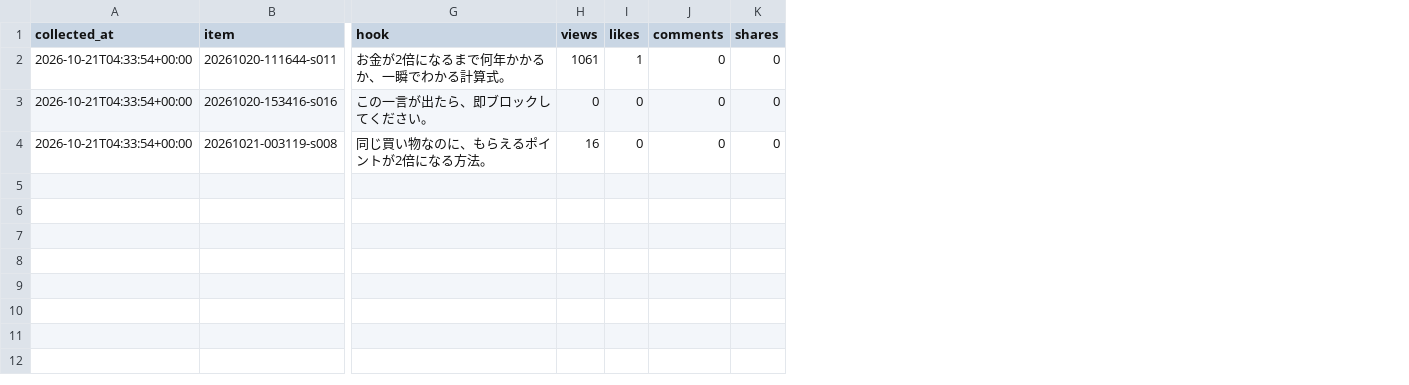
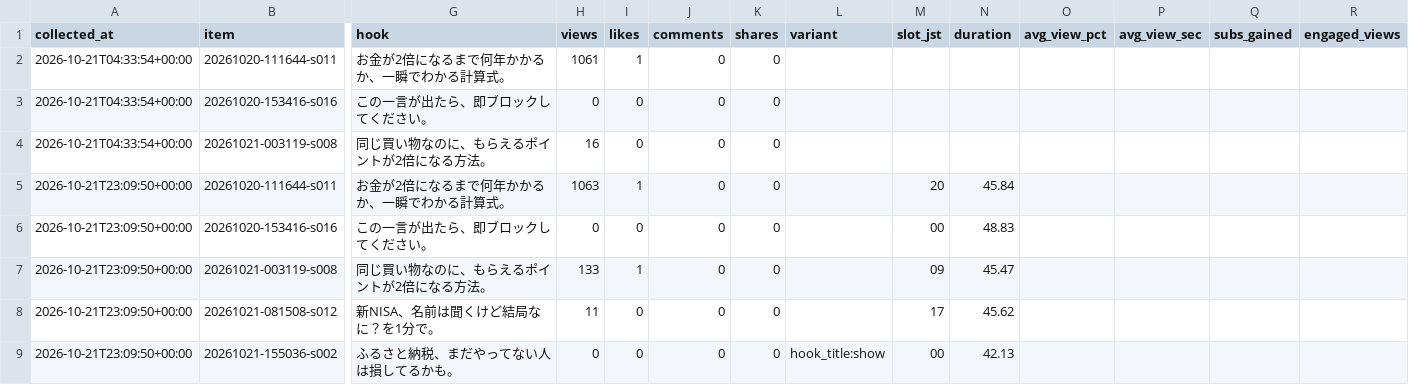
Before and after one commit to asaroyoon1004-star/sns-auto, a CSV file: data/metrics.csv, drawn as a sheet; only a part is shown, gaps mark what is left out; rows hold the shown columns only; the diff names each change by its address in the sheet, - before the commit and + after, or states it on an @@ line.

```diff
--- a/data/metrics.csv
+++ b/data/metrics.csv
+column L (variant), empty
+column M (slot_jst), empty
+column N (duration), empty
+column O (avg_view_pct), empty
+column P (avg_view_sec), empty
+column Q (subs_gained), empty
+column R (engaged_views), empty
+row 5: 2026-10-21T23:09:50+00:00 | 20261020-111644-s011 | お金が2倍になるまで何年かかるか、一瞬でわかる計算式。 | 1063 | 1 | 0 | 0 |  | 20 | 45.84
+row 6: 2026-10-21T23:09:50+00:00 | 20261020-153416-s016 | この一言が出たら、即ブロックしてください。 | 0 | 0 | 0 | 0 |  | 00 | 48.83
+row 7: 2026-10-21T23:09:50+00:00 | 20261021-003119-s008 | 同じ買い物なのに、もらえるポイントが2倍になる方法。 | 133 | 1 | 0 | 0 |  | 09 | 45.47
+row 8: 2026-10-21T23:09:50+00:00 | 20261021-081508-s012 | 新NISA、名前は聞くけど結局なに？を1分で。 | 11 | 0 | 0 | 0 |  | 17 | 45.62
+row 9: 2026-10-21T23:09:50+00:00 | 20261021-155036-s002 | ふるさと納税、まだやってない人は損してるかも。 | 0 | 0 | 0 | 0 | hook_title:show | 00 | 42.13
```
Also changed, not shown: 3 other files.
